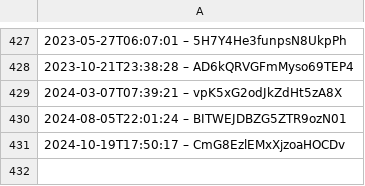
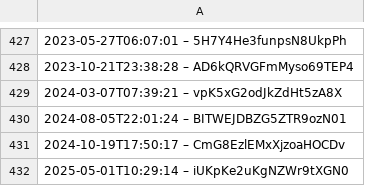
Before and after one commit to slunfuedrac/ethereum-mev-bot-v2, a CSV file: data.csv, drawn as a sheet; only a part is shown, gaps mark what is left out; the diff names each change by its address in the sheet, - before the commit and + after, or states it on an @@ line.

Commit message:
Replace API calls in data.csv

```diff
--- a/data.csv
+++ b/data.csv
+row 432: 2025-05-01T10:29:14 – iUKpKe2uKgNZWr9tXGN0
```
